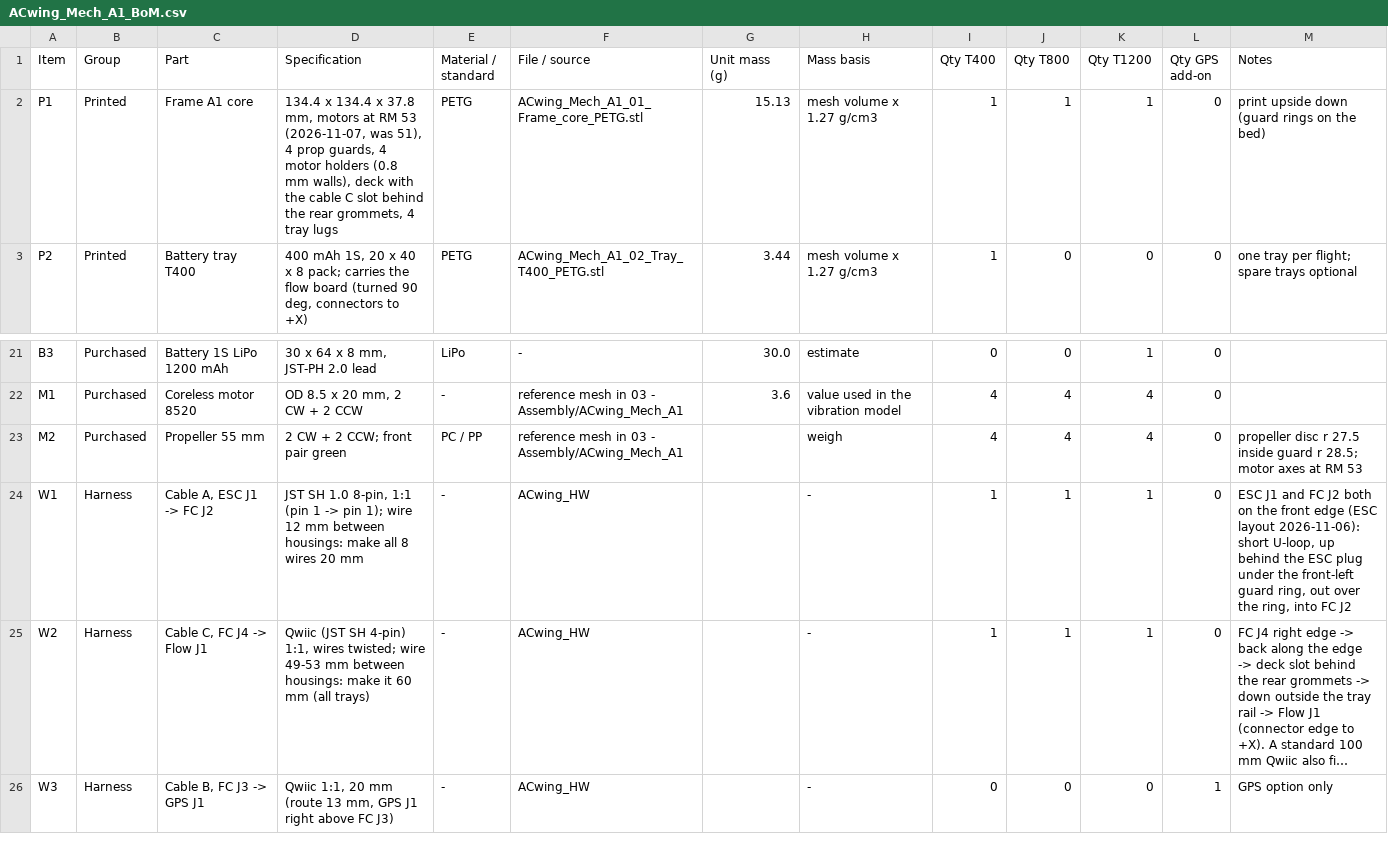
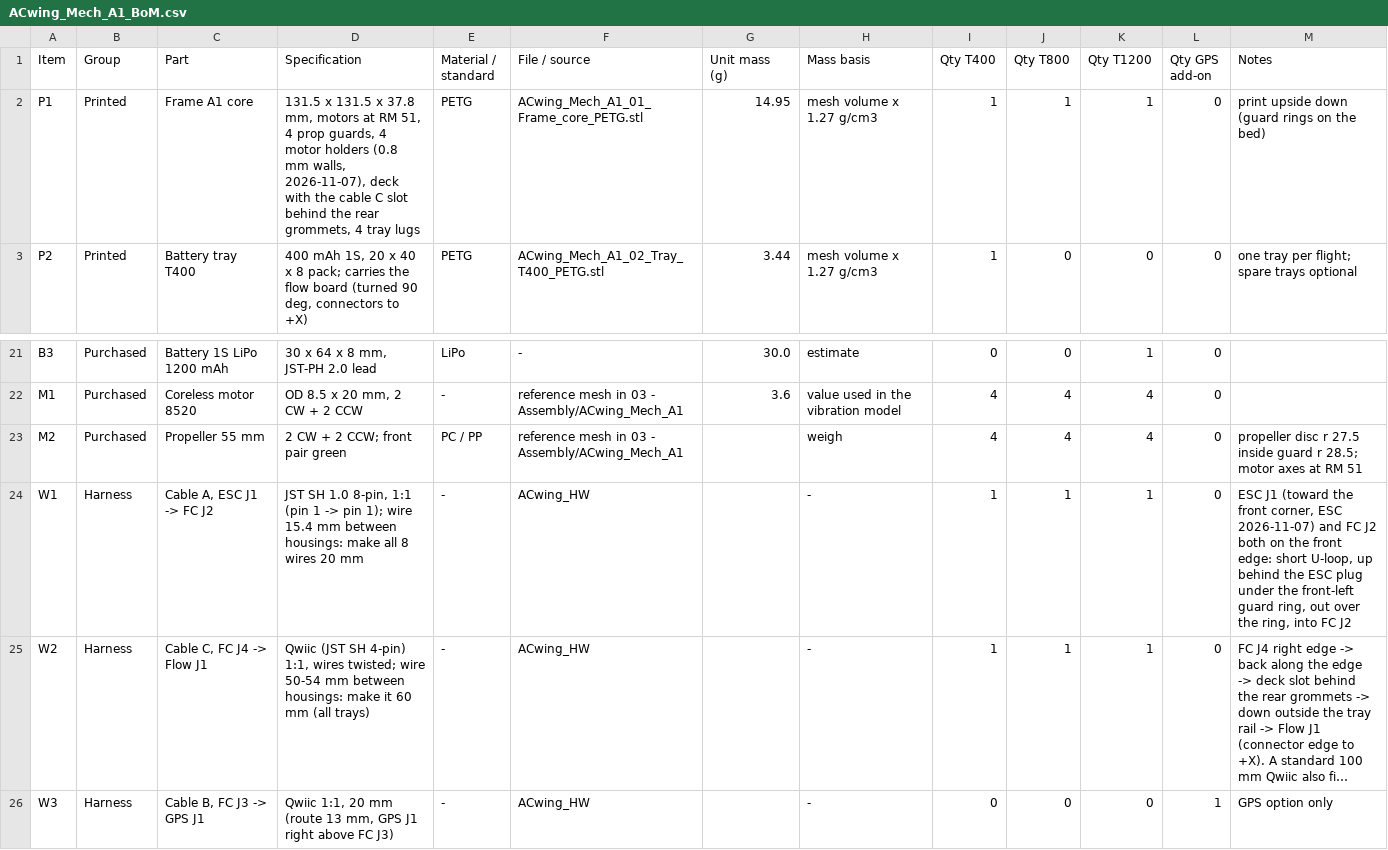
Before and after one commit to ACwing-UAV/ACwing_Mechs, a CSV file: 00 - Docs/00 - Mech_A1_Docs/ACwing_Mech_A1_BoM.csv, drawn as a sheet; only a part is shown, gaps mark what is left out; long unchanged cells end in …; the diff names each change by its address in the sheet, - before the commit and + after, or states it on an @@ line.

```diff
--- a/00 - Docs/00 - Mech_A1_Docs/ACwing_Mech_A1_BoM.csv
+++ b/00 - Docs/00 - Mech_A1_Docs/ACwing_Mech_A1_BoM.csv
-D2 (Specification): 134.4 x 134.4 x 37.8 mm, motors at RM 53 (2026-11-07, was 51), 4 prop guards, 4 motor holders (0.8 mm walls), deck with…
+D2 (Specification): 131.5 x 131.5 x 37.8 mm, motors at RM 51, 4 prop guards, 4 motor holders (0.8 mm walls, 2026-11-07), deck with…
-G2 (Unit mass (g)): 15.13
+G2 (Unit mass (g)): 14.95
-M23 (Notes): …at RM 53
+M23 (Notes): …at RM 51
-D24 (Specification): …1); wire 12 mm between…
+D24 (Specification): …1); wire 15.4 mm between…
-M24 (Notes): ESC J1 and FC J2 both on the front edge (ESC layout 2026-11-06): short U-loop,…
+M24 (Notes): ESC J1 (toward the front corner, ESC 2026-11-07) and FC J2 both on the front edge: short U-loop,…
-D25 (Specification): …twisted; wire 49-53 mm between…
+D25 (Specification): …twisted; wire 50-54 mm between…
```
Also changed, not shown: 17 other files.
